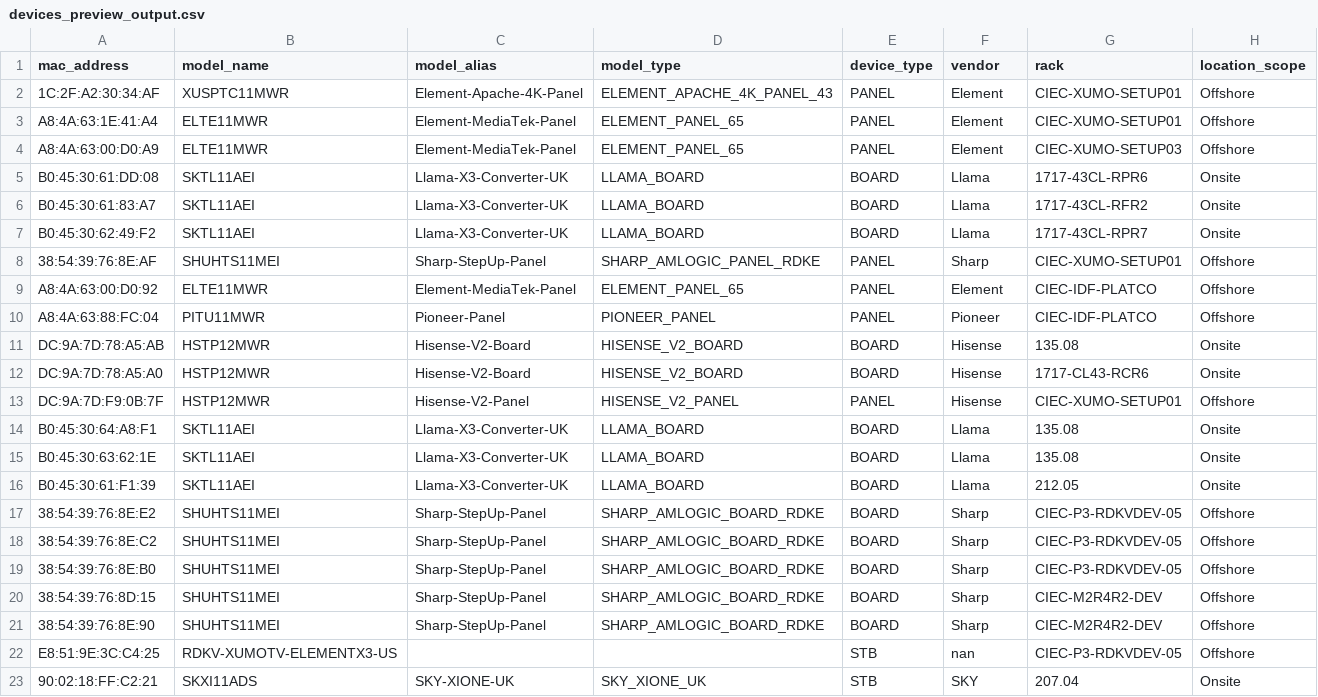
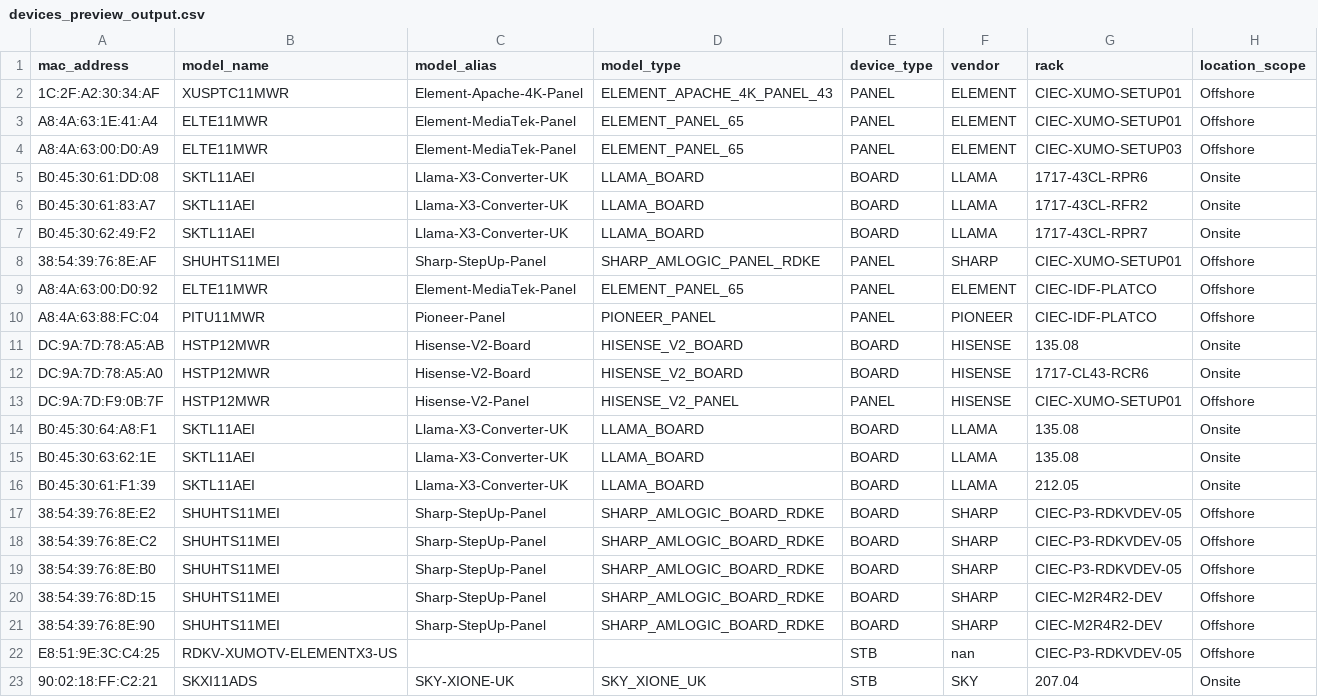
Before and after one commit to Sri-Aryan-sudo/DevicePortal, a CSV file: data-ingestion/devices_preview_output.csv, drawn as a sheet; only a part is shown; the diff covers the shown part only; the diff names each change by its address in the sheet, - before the commit and + after, or states it on an @@ line.

Commit message:
Data ingestion updated to fix vendor duplication issue

```diff
--- a/data-ingestion/devices_preview_output.csv
+++ b/data-ingestion/devices_preview_output.csv
-F2:F4 (vendor): Element
+F2:F4 (vendor): ELEMENT
-F5:F7 (vendor): Llama
+F5:F7 (vendor): LLAMA
-F8 (vendor): Sharp
+F8 (vendor): SHARP
-F9 (vendor): Element
+F9 (vendor): ELEMENT
-F10 (vendor): Pioneer
+F10 (vendor): PIONEER
-F11:F13 (vendor): Hisense
+F11:F13 (vendor): HISENSE
-F14:F16 (vendor): Llama
+F14:F16 (vendor): LLAMA
-F17:F21 (vendor): Sharp
+F17:F21 (vendor): SHARP
```
Also changed, not shown: 48 edited cells elsewhere in this file, 1 other file.
